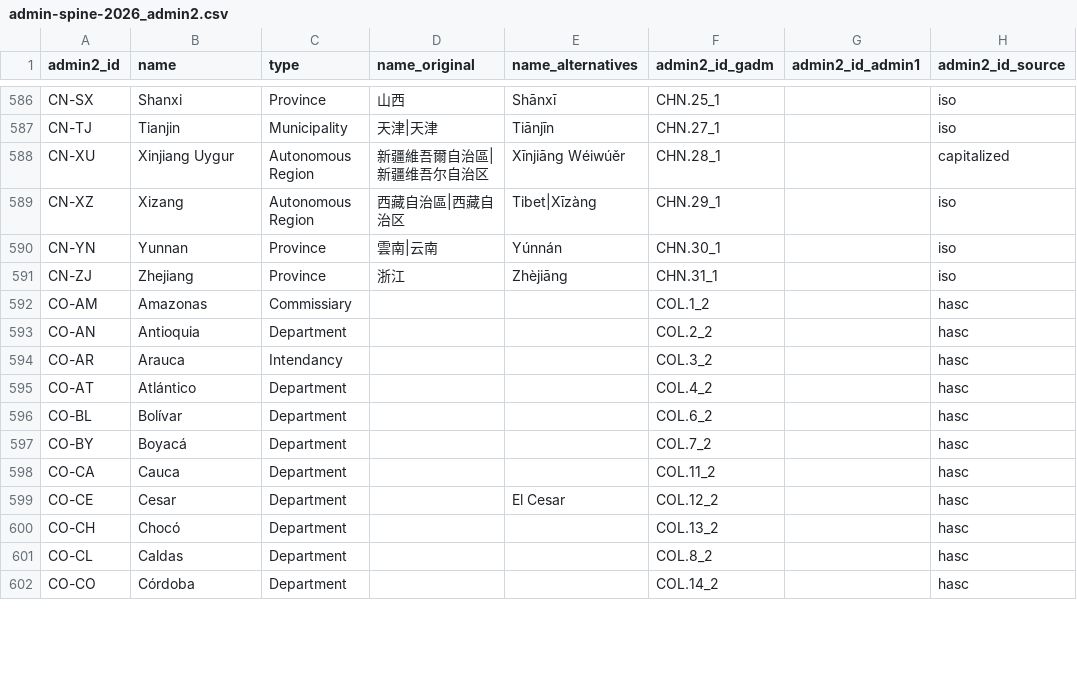
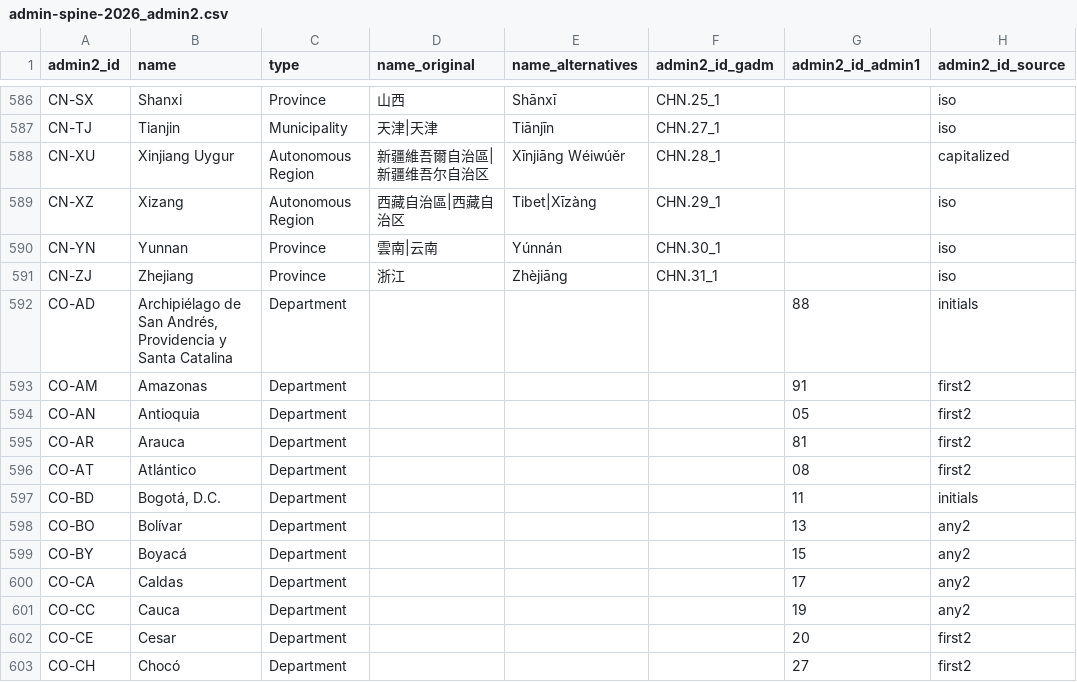
Before and after one commit to chrnolte/openplaces, a CSV file: src/openplaces/recipes/_all/admin/spine/2026/admin-spine-2026_admin2.csv, drawn as a sheet; only a part is shown, gaps mark what is left out; the diff covers the shown part only.

Commit message:
Add CO dane 2025 admin2/admin3 recipes and update spine

```diff
--- a/src/openplaces/recipes/_all/admin/spine/2026/admin-spine-2026_admin2.csv
+++ b/src/openplaces/recipes/_all/admin/spine/2026/admin-spine-2026_admin2.csv
@@ -591,12 +591,13 @@ CN-YN,Yunnan,Province,雲南|云南,Yúnnán,CHN.30_1,,iso
 CN-ZJ,Zhejiang,Province,浙江,Zhèjiāng,CHN.31_1,,iso
-CO-AM,Amazonas,Commissiary,,,COL.1_2,,hasc
-CO-AN,Antioquia,Department,,,COL.2_2,,hasc
-CO-AR,Arauca,Intendancy,,,COL.3_2,,hasc
-CO-AT,Atlántico,Department,,,COL.4_2,,hasc
-CO-BL,Bolívar,Department,,,COL.6_2,,hasc
-CO-BY,Boyacá,Department,,,COL.7_2,,hasc
-CO-CA,Cauca,Department,,,COL.11_2,,hasc
-CO-CE,Cesar,Department,,El Cesar,COL.12_2,,hasc
-CO-CH,Chocó,Department,,,COL.13_2,,hasc
-CO-CL,Caldas,Department,,,COL.8_2,,hasc
-CO-CO,Córdoba,Department,,,COL.14_2,,hasc
+CO-AD,"Archipiélago de San Andrés, Providencia y Santa Catalina",Department,,,,88,initials
+CO-AM,Amazonas,Department,,,,91,first2
+CO-AN,Antioquia,Department,,,,05,first2
+CO-AR,Arauca,Department,,,,81,first2
+CO-AT,Atlántico,Department,,,,08,first2
+CO-BD,"Bogotá, D.C.",Department,,,,11,initials
+CO-BO,Bolívar,Department,,,,13,any2
+CO-BY,Boyacá,Department,,,,15,any2
+CO-CA,Caldas,Department,,,,17,any2
+CO-CC,Cauca,Department,,,,19,any2
+CO-CE,Cesar,Department,,,,20,first2
+CO-CH,Chocó,Department,,,,27,first2
```
Also changed, not shown: 8 added rows, 9 removed rows and 47 edited cells elsewhere in this file, 3 other files.
